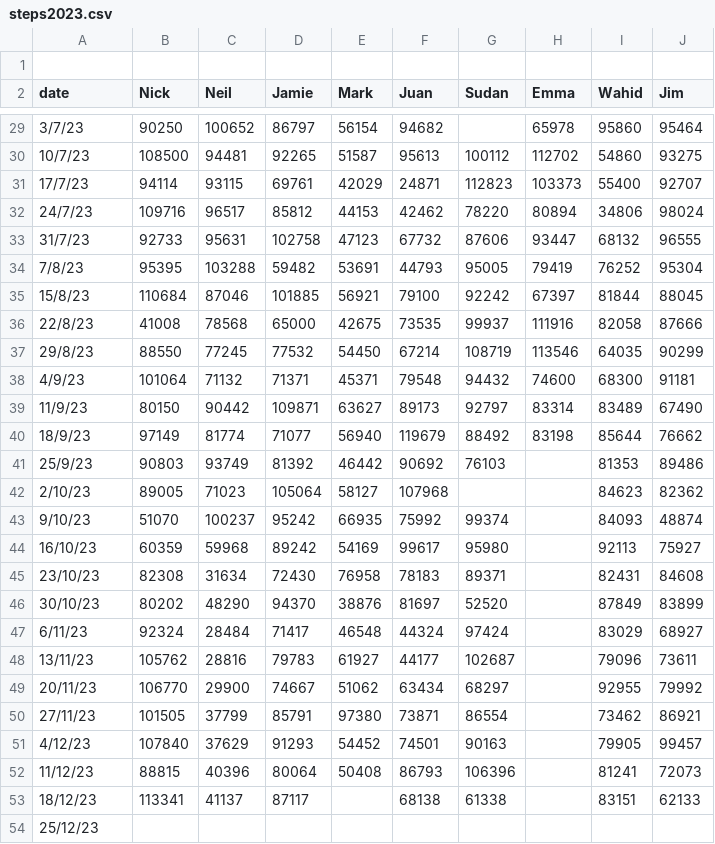
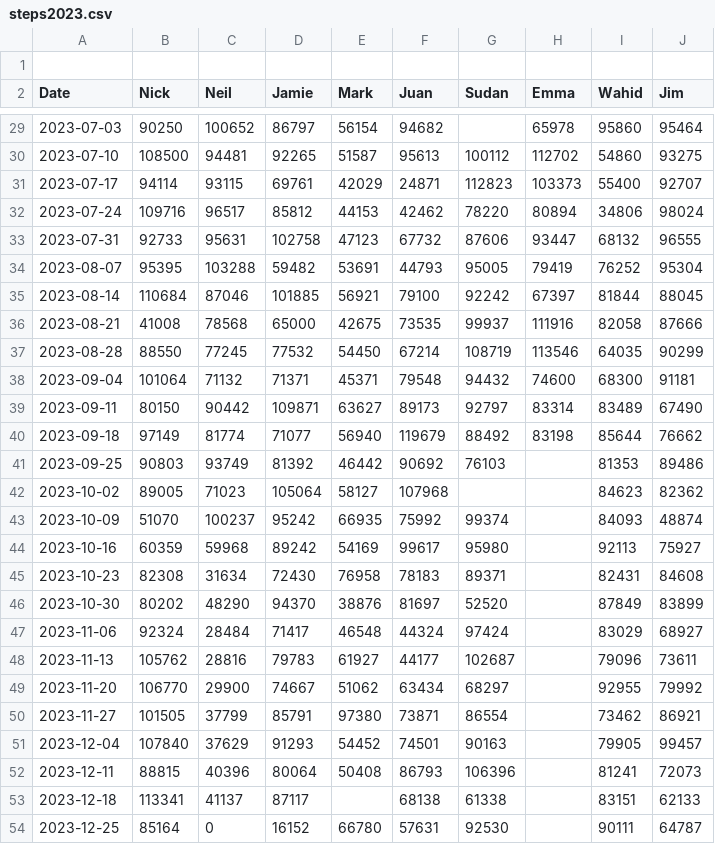
Before and after one commit to nbarlowATI/SteppingDashboard, a CSV file: data/steps2023.csv, drawn as a sheet; only a part is shown, gaps mark what is left out; the diff covers the shown part only.

```diff
--- a/data/steps2023.csv
+++ b/data/steps2023.csv
@@ -1,2 +1,2 @@
 
-date,Nick,Neil,Jamie,Mark,Juan,Sudan,Emma,Wahid,Jim
+Date,Nick,Neil,Jamie,Mark,Juan,Sudan,Emma,Wahid,Jim
@@ -29,26 +29,26 @@ date,Nick,Neil,Jamie,Mark,Juan,Sudan,Emma,Wahid,Jim
-3/7/23,90250,100652,86797,56154,94682,,65978,95860,95464
-10/7/23,108500,94481,92265,51587,95613,100112,112702,54860,93275
-17/7/23,94114,93115,69761,42029,24871,112823,103373,55400,92707
-24/7/23,109716,96517,85812,44153,42462,78220,80894,34806,98024
-31/7/23,92733,95631,102758,47123,67732,87606,93447,68132,96555
-7/8/23,95395,103288,59482,53691,44793,95005,79419,76252,95304
-15/8/23,110684,87046,101885,56921,79100,92242,67397,81844,88045
-22/8/23,41008,78568,65000,42675,73535,99937,111916,82058,87666
-29/8/23,88550,77245,77532,54450,67214,108719,113546,64035,90299
-4/9/23,101064,71132,71371,45371,79548,94432,74600,68300,91181
-11/9/23,80150,90442,109871,63627,89173,92797,83314,83489,67490
-18/9/23,97149,81774,71077,56940,119679,88492,83198,85644,76662
-25/9/23,90803,93749,81392,46442,90692,76103,,81353,89486
-2/10/23,89005,71023,105064,58127,107968,,,84623,82362
-9/10/23,51070,100237,95242,66935,75992,99374,,84093,48874
-16/10/23,60359,59968,89242,54169,99617,95980,,92113,75927
-23/10/23,82308,31634,72430,76958,78183,89371,,82431,84608
-30/10/23,80202,48290,94370,38876,81697,52520,,87849,83899
-6/11/23,92324,28484,71417,46548,44324,97424,,83029,68927
-13/11/23,105762,28816,79783,61927,44177,102687,,79096,73611
-20/11/23,106770,29900,74667,51062,63434,68297,,92955,79992
-27/11/23,101505,37799,85791,97380,73871,86554,,73462,86921
-4/12/23,107840,37629,91293,54452,74501,90163,,79905,99457
-11/12/23,88815,40396,80064,50408,86793,106396,,81241,72073
-18/12/23,113341,41137,87117,,68138,61338,,83151,62133
-25/12/23,,,,,,,,,
+2023-07-03,90250,100652,86797,56154,94682,,65978,95860,95464
+2023-07-10,108500,94481,92265,51587,95613,100112,112702,54860,93275
+2023-07-17,94114,93115,69761,42029,24871,112823,103373,55400,92707
+2023-07-24,109716,96517,85812,44153,42462,78220,80894,34806,98024
+2023-07-31,92733,95631,102758,47123,67732,87606,93447,68132,96555
+2023-08-07,95395,103288,59482,53691,44793,95005,79419,76252,95304
+2023-08-14,110684,87046,101885,56921,79100,92242,67397,81844,88045
+2023-08-21,41008,78568,65000,42675,73535,99937,111916,82058,87666
+2023-08-28,88550,77245,77532,54450,67214,108719,113546,64035,90299
+2023-09-04,101064,71132,71371,45371,79548,94432,74600,68300,91181
+2023-09-11,80150,90442,109871,63627,89173,92797,83314,83489,67490
+2023-09-18,97149,81774,71077,56940,119679,88492,83198,85644,76662
+2023-09-25,90803,93749,81392,46442,90692,76103,,81353,89486
+2023-10-02,89005,71023,105064,58127,107968,,,84623,82362
+2023-10-09,51070,100237,95242,66935,75992,99374,,84093,48874
+2023-10-16,60359,59968,89242,54169,99617,95980,,92113,75927
+2023-10-23,82308,31634,72430,76958,78183,89371,,82431,84608
+2023-10-30,80202,48290,94370,38876,81697,52520,,87849,83899
+2023-11-06,92324,28484,71417,46548,44324,97424,,83029,68927
+2023-11-13,105762,28816,79783,61927,44177,102687,,79096,73611
+2023-11-20,106770,29900,74667,51062,63434,68297,,92955,79992
+2023-11-27,101505,37799,85791,97380,73871,86554,,73462,86921
+2023-12-04,107840,37629,91293,54452,74501,90163,,79905,99457
+2023-12-11,88815,40396,80064,50408,86793,106396,,81241,72073
+2023-12-18,113341,41137,87117,,68138,61338,,83151,62133
+2023-12-25,85164,0,16152,66780,57631,92530,,90111,64787
```
Also changed, not shown: 1 added row and 26 edited cells elsewhere in this file, 4 other files.
